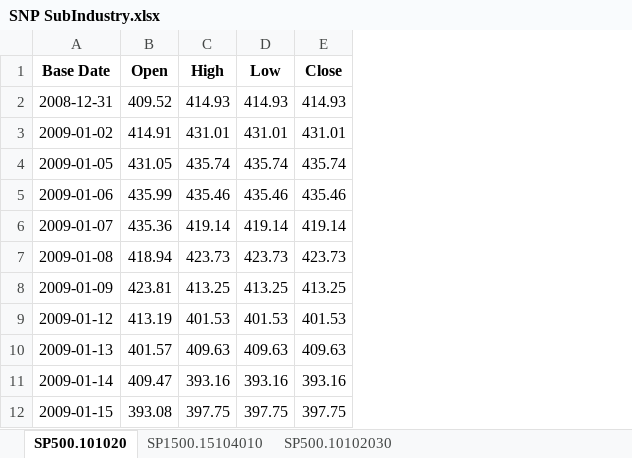
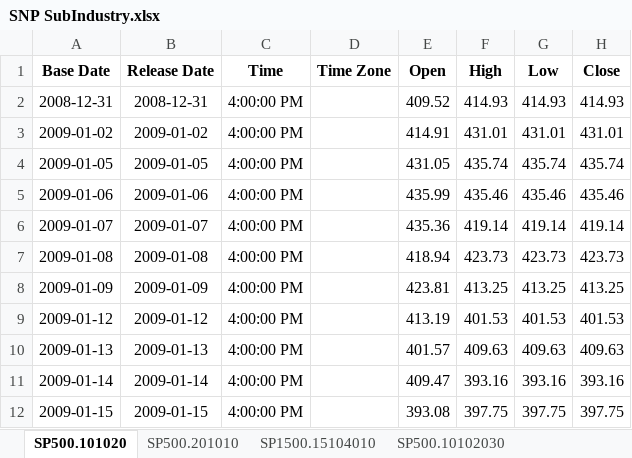
Before and after one commit to Tommylee1013/AlternativeData, an Excel workbook: data/market/SNP SubIndustry.xlsx, sheet SP500.101020, drawn as a sheet; only a part is shown; values as stored, in another font and other column widths than the file's, no borders; the diff names each change by its address in the sheet, - before the commit and + after, or states it on an @@ line.

```diff
--- a/data/market/SNP SubIndustry.xlsx (sheet SP500.101020)
+++ b/data/market/SNP SubIndustry.xlsx (sheet SP500.101020)
+sheet tab: SP500.201010
+column B (Release Date), rows 2-12: 2008-12-31 | 2009-01-02 | 2009-01-05 | 2009-01-06 | 2009-01-07 | 2009-01-08 | 2009-01-09 | 2009-01-12 | 2009-01-13 | 2009-01-14 | 2009-01-15
+column C (Time), rows 2-12: all 4:00:00 PM
+column D (Time Zone), empty
```
Also changed, not shown: sheet SP1500.15104010, data/commodity/Aluminum.xlsx, data/commodity/Lithium.xlsx, 10 other files.
